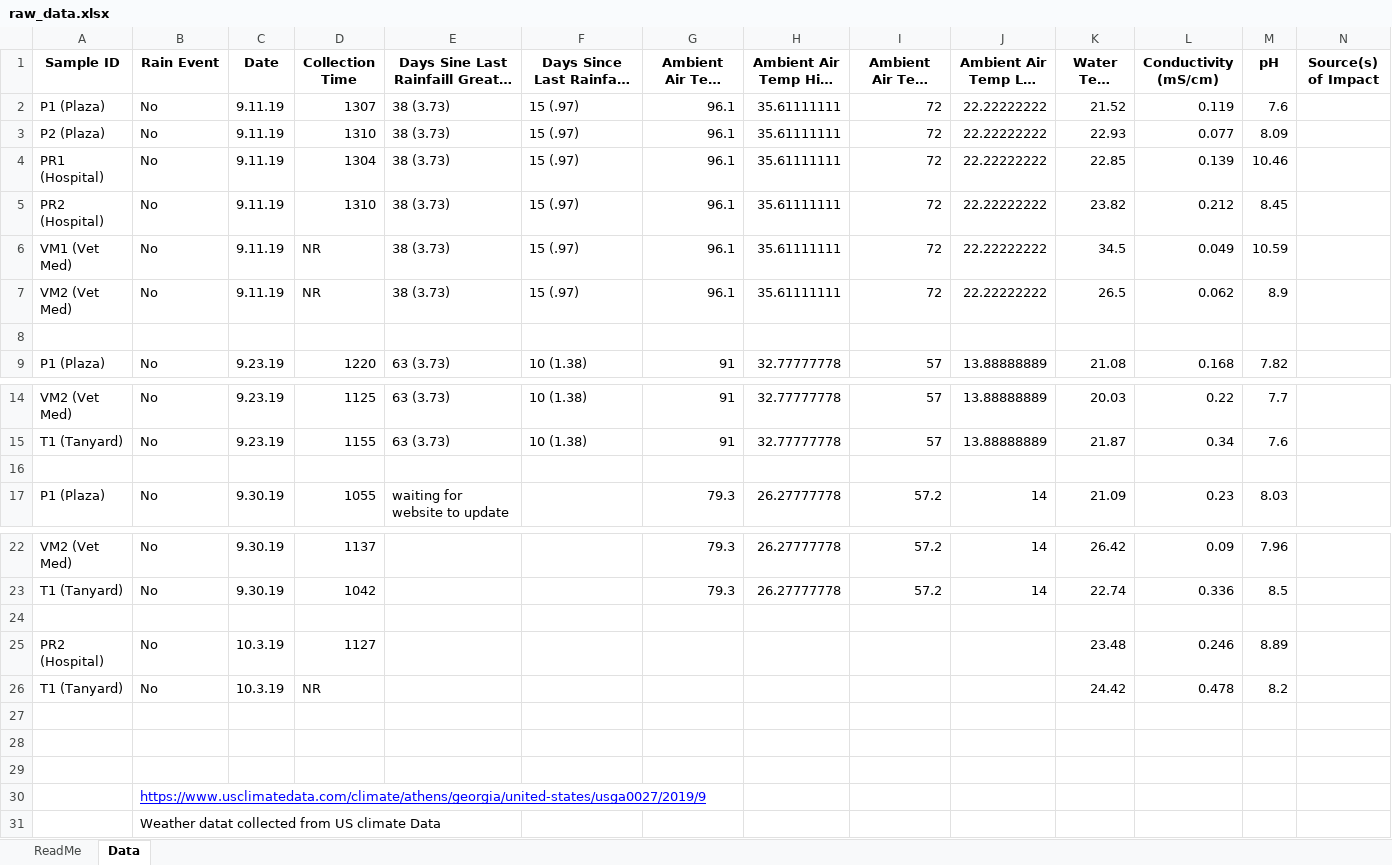
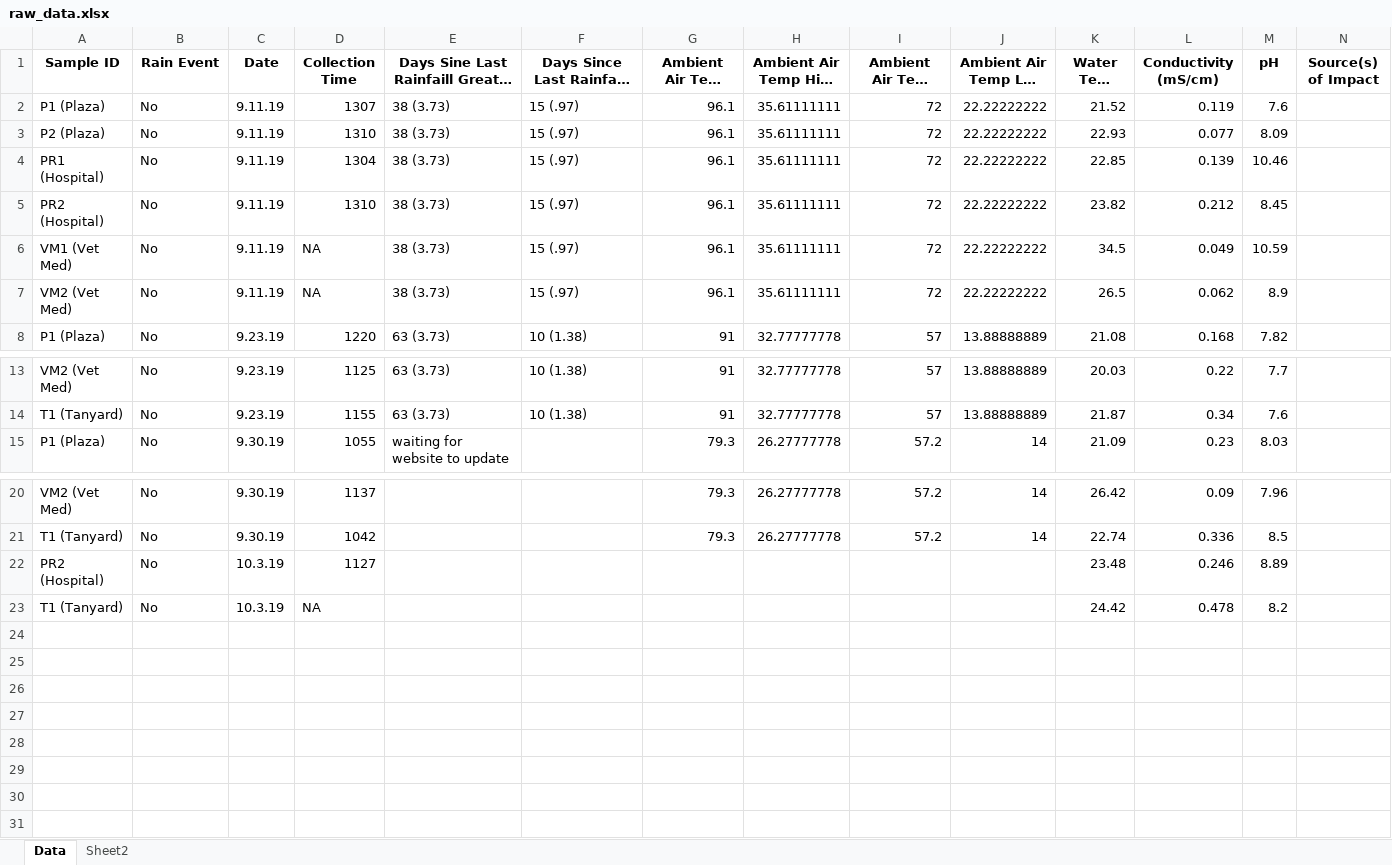
Before and after one commit to williamnorfolk/AquaticMicroData, an Excel workbook: raw_data.xlsx, sheet Data, drawn as a sheet; only a part is shown, gaps mark what is left out; long unchanged cells end in …; values as stored, in another font and other column widths than the file's, no borders; removed rows and columns are numbered as before the commit, all else as after; rows hold the shown columns only; the diff names each change by its address in the sheet, - before the commit and + after, or states it on an @@ line.

```diff
--- a/raw_data.xlsx (sheet Data)
+++ b/raw_data.xlsx (sheet Data)
-sheet tab: ReadMe
+sheet tab: Sheet2
-D6:D7 (Collection Time): NR
+D6:D7 (Collection Time): NA
-row 8: (empty)
-row 16: (empty)
-row 24: (empty)
-D23 (Collection Time): NR
+D23 (Collection Time): NA
-row 27: (empty)
-row 28: (empty)
-row 29: (empty)
-row 30:  | https://www.usclimatedata.com/climate/athens/georgia/united-states/usga0027/2019/9
-row 31:  | Weather datat collected from US climate Data
```
Also changed, not shown: formulas that keep their value, 2 other files.
